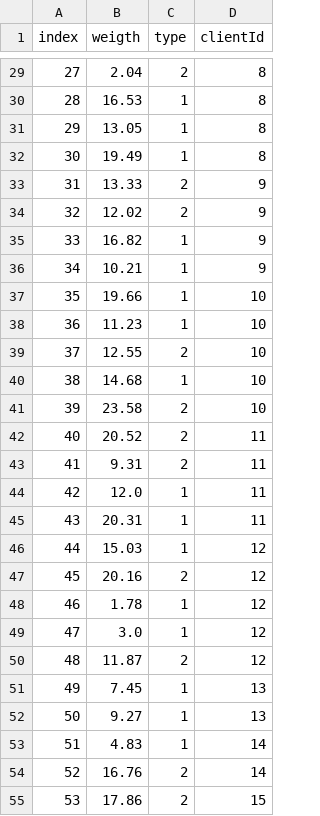
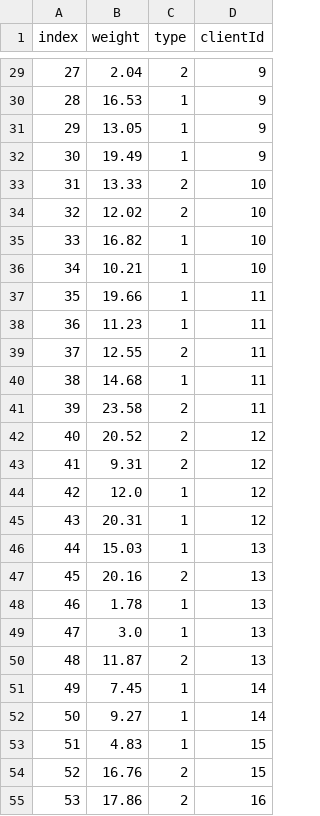
Before and after one commit to chriselster/FreightTestGenerator, a CSV file: out/items.csv, drawn as a sheet; only a part is shown, gaps mark what is left out; the diff covers the shown part only.

```diff
--- a/out/items.csv
+++ b/out/items.csv
@@ -1 +1 @@
-index,weigth,type,clientId
+index,weight,type,clientId
@@ -29,27 +29,27 @@ index,weigth,type,clientId
-27,2.04,2,8
-28,16.53,1,8
-29,13.05,1,8
-30,19.49,1,8
-31,13.33,2,9
-32,12.02,2,9
-33,16.82,1,9
-34,10.21,1,9
-35,19.66,1,10
-36,11.23,1,10
-37,12.55,2,10
-38,14.68,1,10
-39,23.58,2,10
-40,20.52,2,11
-41,9.31,2,11
-42,12.0,1,11
-43,20.31,1,11
-44,15.03,1,12
-45,20.16,2,12
-46,1.78,1,12
-47,3.0,1,12
-48,11.87,2,12
-49,7.45,1,13
-50,9.27,1,13
-51,4.83,1,14
-52,16.76,2,14
-53,17.86,2,15
+27,2.04,2,9
+28,16.53,1,9
+29,13.05,1,9
+30,19.49,1,9
+31,13.33,2,10
+32,12.02,2,10
+33,16.82,1,10
+34,10.21,1,10
+35,19.66,1,11
+36,11.23,1,11
+37,12.55,2,11
+38,14.68,1,11
+39,23.58,2,11
+40,20.52,2,12
+41,9.31,2,12
+42,12.0,1,12
+43,20.31,1,12
+44,15.03,1,13
+45,20.16,2,13
+46,1.78,1,13
+47,3.0,1,13
+48,11.87,2,13
+49,7.45,1,14
+50,9.27,1,14
+51,4.83,1,15
+52,16.76,2,15
+53,17.86,2,16
```
Also changed, not shown: 53 edited cells elsewhere in this file, out/clients.csv, 17 other files.
